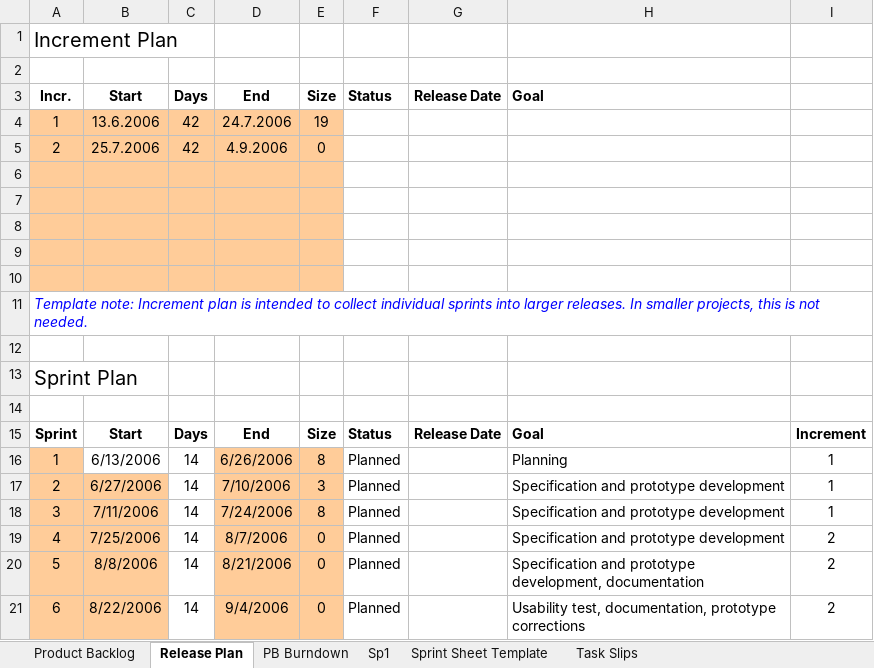
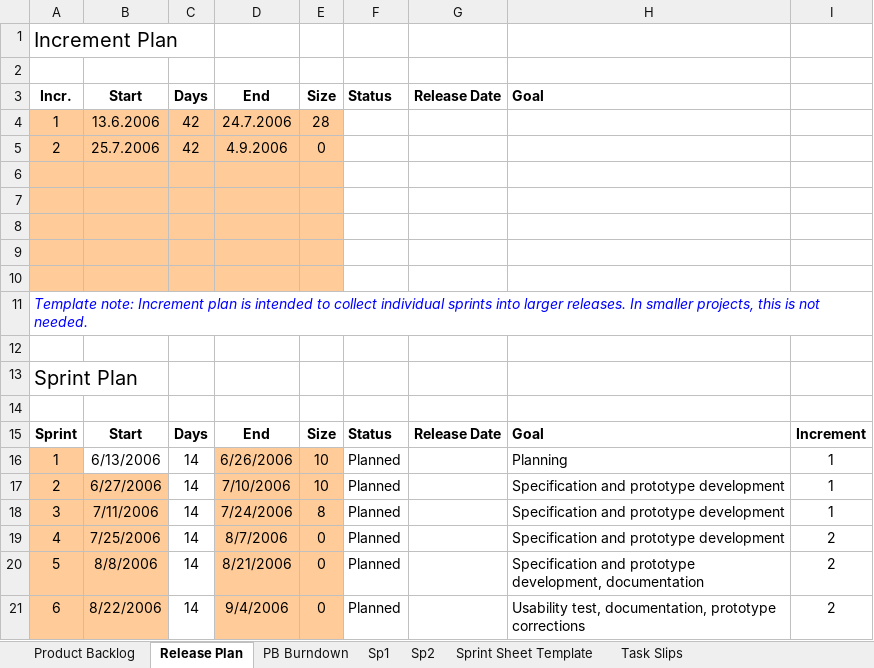
Before and after one commit to Grenmyr/-1DV430-Induviduellt-Mjukvaruutvecklingsprojekt, an Excel workbook: ph_product_sprint_backlog_0.03.xlsx, sheet Release Plan, drawn as a sheet; only a part is shown; values as stored, in another font and other column widths than the file's, no borders; conditional formats not drawn; the diff names each change by its address in the sheet, - before the commit and + after, or states it on an @@ line.

```diff
--- a/ph_product_sprint_backlog_0.03.xlsx (sheet Release Plan)
+++ b/ph_product_sprint_backlog_0.03.xlsx (sheet Release Plan)
+sheet tab: Sp2
-E4 (Size): 19
+E4 (Size): 28
-E16 (Size): 8
+E16 (Size): 10
-E17 (Size): 3
+E17 (Size): 10
```
Also changed, not shown: sheet Product Backlog, sheet Sp1, charts or pictures.
